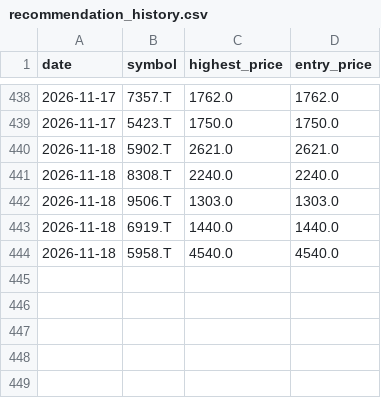
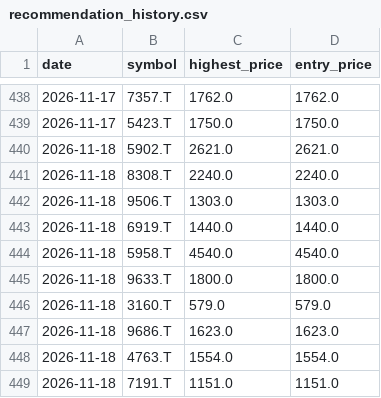
Before and after one commit to Stock-tsuboi/stock-screener, a CSV file: recommendation_history.csv, drawn as a sheet; only a part is shown, gaps mark what is left out.

```diff
--- a/recommendation_history.csv
+++ b/recommendation_history.csv
@@ -444 +444,6 @@ date,symbol,highest_price,entry_price
 2026-11-18,5958.T,4540.0,4540.0
+2026-11-18,9633.T,1800.0,1800.0
+2026-11-18,3160.T,579.0,579.0
+2026-11-18,9686.T,1623.0,1623.0
+2026-11-18,4763.T,1554.0,1554.0
+2026-11-18,7191.T,1151.0,1151.0
```
